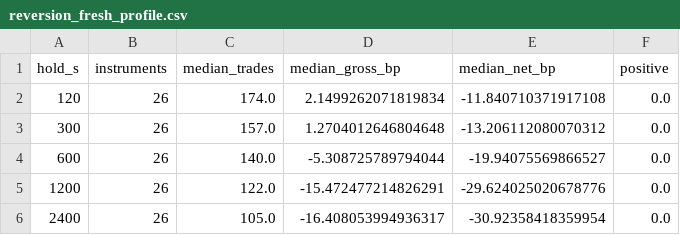
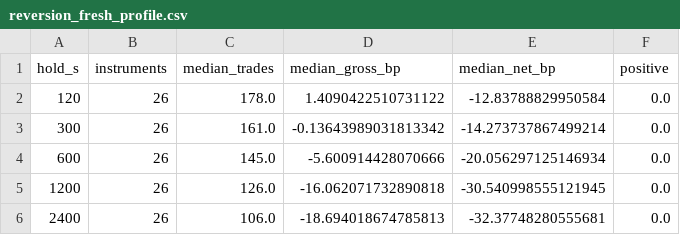
Before and after one commit to bamasa/trading-research-pipeline, a CSV file: experiments/results/reversion_fresh_profile.csv, drawn as a sheet.

```diff
--- a/experiments/results/reversion_fresh_profile.csv
+++ b/experiments/results/reversion_fresh_profile.csv
@@ -1,6 +1,6 @@
 hold_s,instruments,median_trades,median_gross_bp,median_net_bp,positive
-120,26,174.0,2.1499262071819834,-11.840710371917108,0.0
-300,26,157.0,1.2704012646804648,-13.206112080070312,0.0
-600,26,140.0,-5.308725789794044,-19.94075569866527,0.0
-1200,26,122.0,-15.472477214826291,-29.624025020678776,0.0
-2400,26,105.0,-16.408053994936317,-30.92358418359954,0.0
+120,26,178.0,1.4090422510731122,-12.83788829950584,0.0
+300,26,161.0,-0.13643989031813342,-14.273737867499214,0.0
+600,26,145.0,-5.600914428070666,-20.056297125146934,0.0
+1200,26,126.0,-16.062071732890818,-30.540998555121945,0.0
+2400,26,106.0,-18.694018674785813,-32.37748280555681,0.0
```
Also changed, not shown: experiments/results/reversion_fresh_by_instrument.csv, 5 other files.
